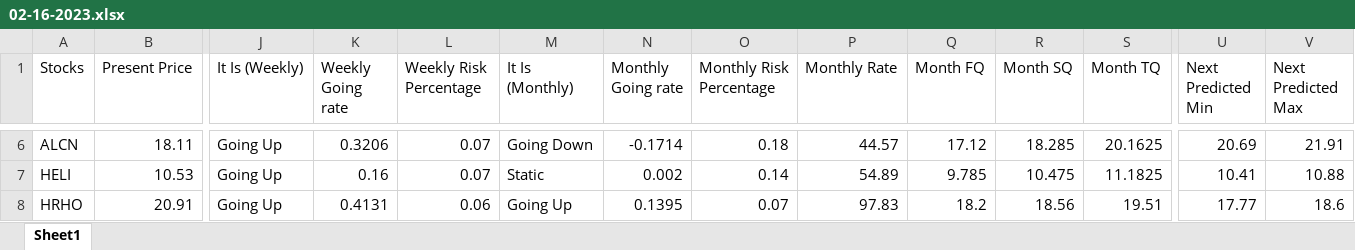
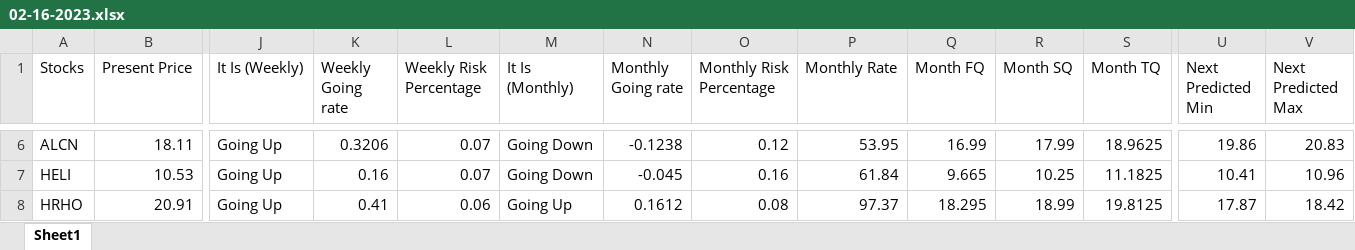
Before and after one commit to mohamed1249/Investor, an Excel workbook: 02-16-2023.xlsx, sheet Sheet1, drawn as a sheet; only a part is shown, gaps mark what is left out; values as stored, in another font and other column widths than the file's, no cell formats; the diff covers the shown part only; the diff names each change by its address in the sheet, - before the commit and + after, or states it on an @@ line.

```diff
--- a/02-16-2023.xlsx (sheet Sheet1)
+++ b/02-16-2023.xlsx (sheet Sheet1)
-N6 (Monthly Going rate): -0.1714
+N6 (Monthly Going rate): -0.1238
-O6 (Monthly Risk Percentage): 0.18
+O6 (Monthly Risk Percentage): 0.12
-P6 (Monthly Rate): 44.57
+P6 (Monthly Rate): 53.95
-Q6 (Month FQ): 17.12
+Q6 (Month FQ): 16.99
-R6 (Month SQ): 18.285
+R6 (Month SQ): 17.99
-S6 (Month TQ): 20.1625
+S6 (Month TQ): 18.9625
-U6 (Next Predicted Min): 20.69
+U6 (Next Predicted Min): 19.86
-V6 (Next Predicted Max): 21.91
+V6 (Next Predicted Max): 20.83
-M7 (It Is (Monthly)): Static
+M7 (It Is (Monthly)): Going Down
-N7 (Monthly Going rate): 0.002
+N7 (Monthly Going rate): -0.045
-O7 (Monthly Risk Percentage): 0.14
+O7 (Monthly Risk Percentage): 0.16
-P7 (Monthly Rate): 54.89
+P7 (Monthly Rate): 61.84
-Q7 (Month FQ): 9.785
+Q7 (Month FQ): 9.665
-R7 (Month SQ): 10.475
+R7 (Month SQ): 10.25
-V7 (Next Predicted Max): 10.88
+V7 (Next Predicted Max): 10.96
-K8 (Weekly Going rate): 0.4131
+K8 (Weekly Going rate): 0.41
-N8 (Monthly Going rate): 0.1395
+N8 (Monthly Going rate): 0.1612
-O8 (Monthly Risk Percentage): 0.07
+O8 (Monthly Risk Percentage): 0.08
-P8 (Monthly Rate): 97.83
+P8 (Monthly Rate): 97.37
-Q8 (Month FQ): 18.2
+Q8 (Month FQ): 18.295
-R8 (Month SQ): 18.56
+R8 (Month SQ): 18.99
-S8 (Month TQ): 19.51
+S8 (Month TQ): 19.8125
-U8 (Next Predicted Min): 17.77
+U8 (Next Predicted Min): 17.87
-V8 (Next Predicted Max): 18.6
+V8 (Next Predicted Max): 18.42
```
Also changed, not shown: 6 added rows, 8 removed rows and 362 edited cells elsewhere in this sheet, cell formats, ME/ME.xlsx, 6 other files.
